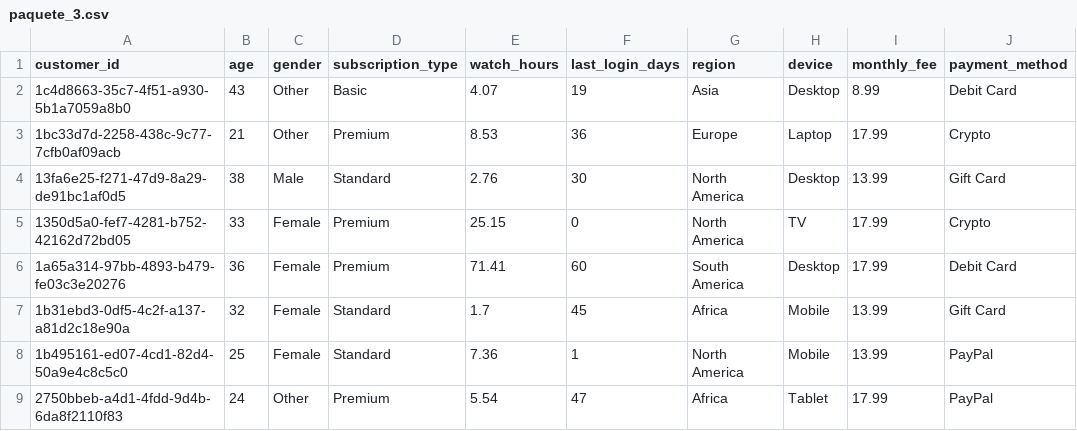
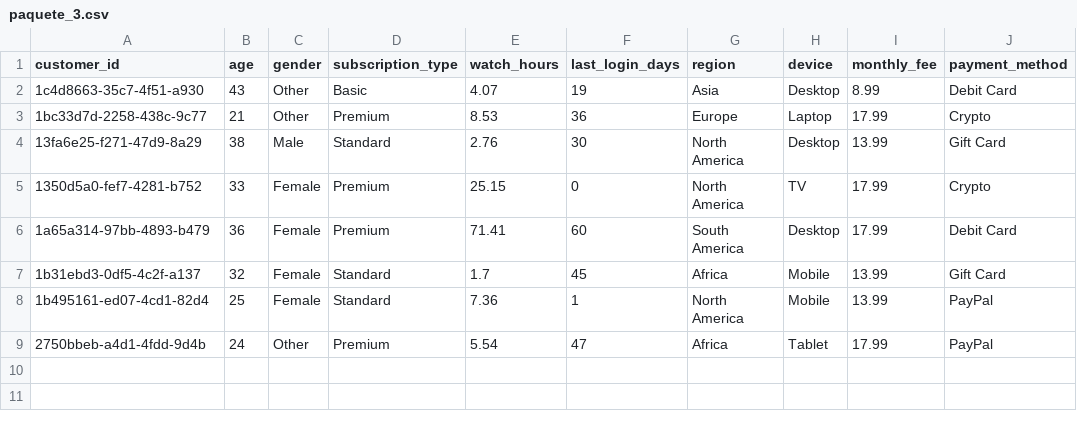
Before and after one commit to peterCocho/repo-base-protected, a CSV file: ml-service/paquete_3.csv, drawn as a sheet; only a part is shown; the diff names each change by its address in the sheet, - before the commit and + after, or states it on an @@ line.

```diff
--- a/ml-service/paquete_3.csv
+++ b/ml-service/paquete_3.csv
-A2 (customer_id): 1c4d8663-35c7-4f51-a930-5b1a7059a8b0
+A2 (customer_id): 1c4d8663-35c7-4f51-a930
-A3 (customer_id): 1bc33d7d-2258-438c-9c77-7cfb0af09acb
+A3 (customer_id): 1bc33d7d-2258-438c-9c77
-A4 (customer_id): 13fa6e25-f271-47d9-8a29-de91bc1af0d5
+A4 (customer_id): 13fa6e25-f271-47d9-8a29
-A5 (customer_id): 1350d5a0-fef7-4281-b752-42162d72bd05
+A5 (customer_id): 1350d5a0-fef7-4281-b752
-A6 (customer_id): 1a65a314-97bb-4893-b479-fe03c3e20276
+A6 (customer_id): 1a65a314-97bb-4893-b479
-A7 (customer_id): 1b31ebd3-0df5-4c2f-a137-a81d2c18e90a
+A7 (customer_id): 1b31ebd3-0df5-4c2f-a137
-A8 (customer_id): 1b495161-ed07-4cd1-82d4-50a9e4c8c5c0
+A8 (customer_id): 1b495161-ed07-4cd1-82d4
-A9 (customer_id): 2750bbeb-a4d1-4fdd-9d4b-6da8f2110f83
+A9 (customer_id): 2750bbeb-a4d1-4fdd-9d4b
```
Also changed, not shown: ml-service/customers_drama.csv, 18 other files.
